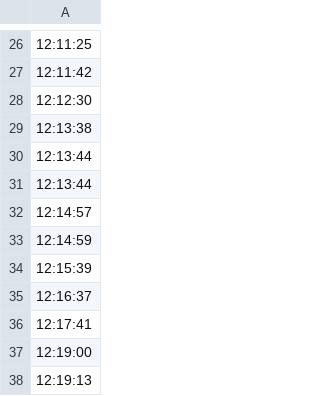
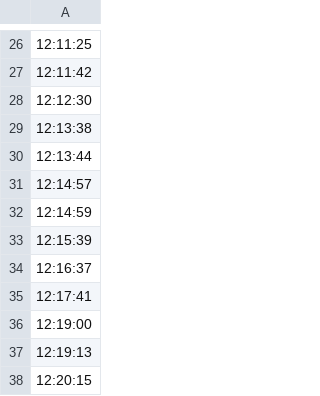
Before and after one commit to DigitalGoetz/SimProject2, a CSV file: analysis/arrival/Arrival_Pettit.csv, drawn as a sheet; only a part is shown, gaps mark what is left out; the shorter side is filled out with more unchanged rows; the diff names each change by its address in the sheet, - before the commit and + after, or states it on an @@ line.

```diff
--- a/analysis/arrival/Arrival_Pettit.csv
+++ b/analysis/arrival/Arrival_Pettit.csv
-row 31: 12:13:44
```
Also changed, not shown: 15 other files.
